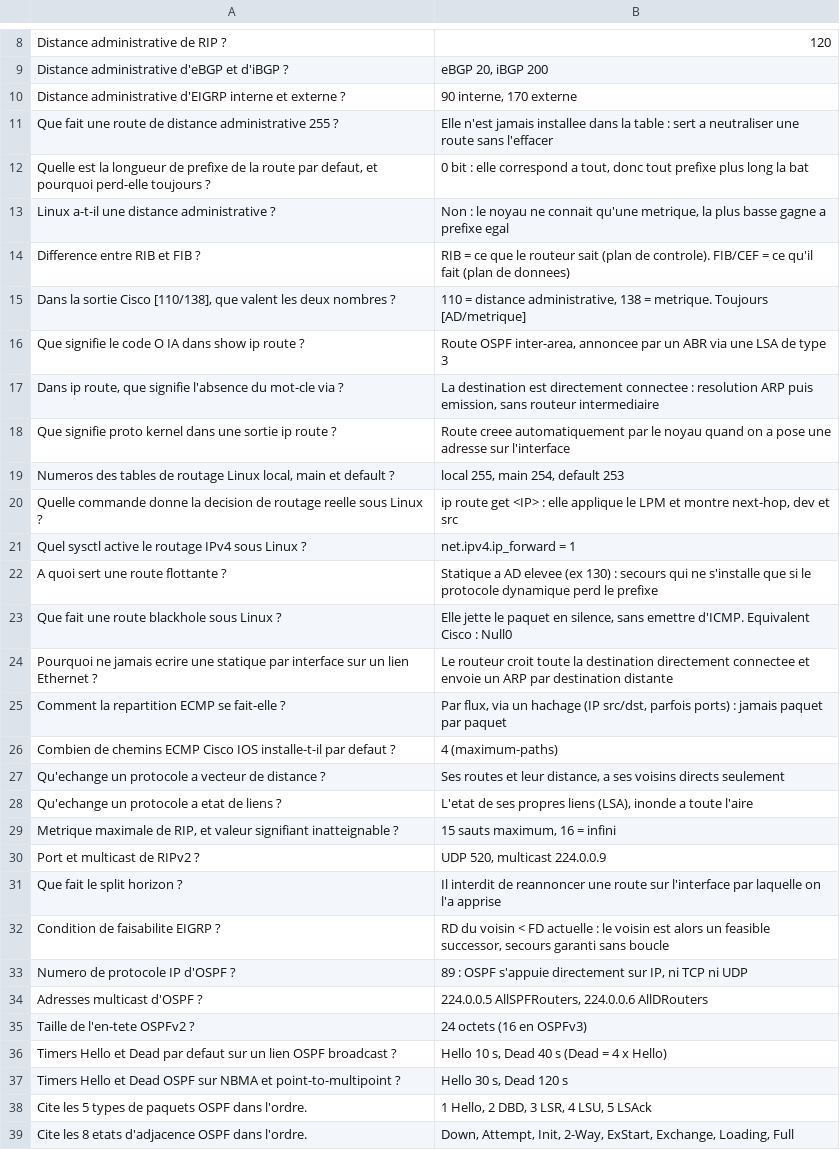
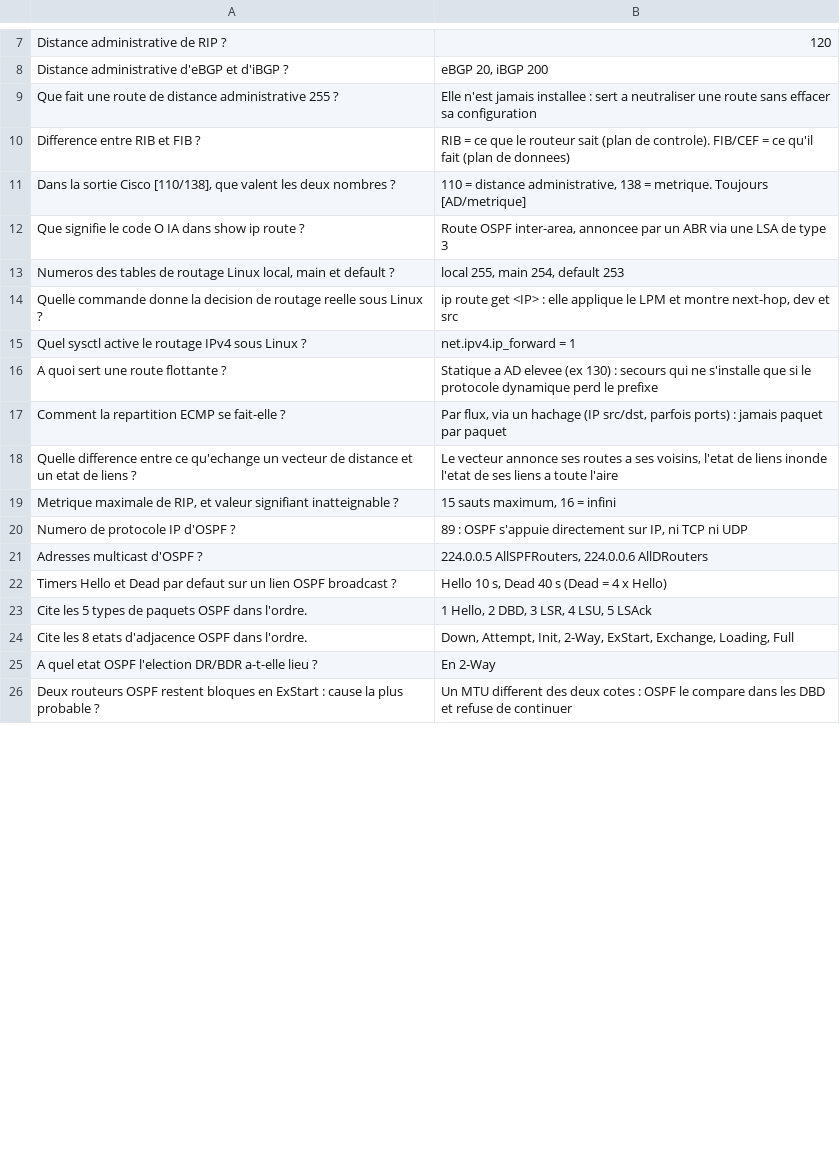
Before and after one commit to EynardM/palais-mental, a TSV file: flashcards/R04.tsv, drawn as a sheet; only a part is shown, gaps mark what is left out; the shorter side is filled out with more unchanged rows; the diff covers the shown part only.

```diff
--- a/flashcards/R04.tsv
+++ b/flashcards/R04.tsv
@@ -9,6 +8,3 @@ Distance administrative de RIP ?	120
 Distance administrative d'eBGP et d'iBGP ?	eBGP 20, iBGP 200
-Distance administrative d'EIGRP interne et externe ?	90 interne, 170 externe
-Que fait une route de distance administrative 255 ?	Elle n'est jamais installee dans la table : sert a neutraliser une route sans l'effacer
-Quelle est la longueur de prefixe de la route par defaut, et pourquoi perd-elle toujours ?	0 bit : elle correspond a tout, donc tout prefixe plus long la bat
-Linux a-t-il une distance administrative ?	Non : le noyau ne connait qu'une metrique, la plus basse gagne a prefixe egal
+Que fait une route de distance administrative 255 ?	Elle n'est jamais installee : sert a neutraliser une route sans effacer sa configuration
 Difference entre RIB et FIB ?	RIB = ce que le routeur sait (plan de controle). FIB/CEF = ce qu'il fait (plan de donnees)
@@ -16,4 +12,2 @@ Dans la sortie Cisco [110/138], que valent les deux nombres ?	110 = distance adm
 Que signifie le code O IA dans show ip route ?	Route OSPF inter-area, annoncee par un ABR via une LSA de type 3
-Dans ip route, que signifie l'absence du mot-cle via ?	La destination est directement connectee : resolution ARP puis emission, sans routeur intermediaire
-Que signifie proto kernel dans une sortie ip route ?	Route creee automatiquement par le noyau quand on a pose une adresse sur l'interface
 Numeros des tables de routage Linux local, main et default ?	local 255, main 254, default 253
@@ -22,17 +16,8 @@ Quel sysctl active le routage IPv4 sous Linux ?	net.ipv4.ip_forward = 1
 A quoi sert une route flottante ?	Statique a AD elevee (ex 130) : secours qui ne s'installe que si le protocole dynamique perd le prefixe
-Que fait une route blackhole sous Linux ?	Elle jette le paquet en silence, sans emettre d'ICMP. Equivalent Cisco : Null0
-Pourquoi ne jamais ecrire une statique par interface sur un lien Ethernet ?	Le routeur croit toute la destination directement connectee et envoie un ARP par destination distante
 Comment la repartition ECMP se fait-elle ?	Par flux, via un hachage (IP src/dst, parfois ports) : jamais paquet par paquet
-Combien de chemins ECMP Cisco IOS installe-t-il par defaut ?	4 (maximum-paths)
-Qu'echange un protocole a vecteur de distance ?	Ses routes et leur distance, a ses voisins directs seulement
-Qu'echange un protocole a etat de liens ?	L'etat de ses propres liens (LSA), inonde a toute l'aire
+Quelle difference entre ce qu'echange un vecteur de distance et un etat de liens ?	Le vecteur annonce ses routes a ses voisins, l'etat de liens inonde l'etat de ses liens a toute l'aire
 Metrique maximale de RIP, et valeur signifiant inatteignable ?	15 sauts maximum, 16 = infini
-Port et multicast de RIPv2 ?	UDP 520, multicast 224.0.0.9
-Que fait le split horizon ?	Il interdit de reannoncer une route sur l'interface par laquelle on l'a apprise
-Condition de faisabilite EIGRP ?	RD du voisin < FD actuelle : le voisin est alors un feasible successor, secours garanti sans boucle
 Numero de protocole IP d'OSPF ?	89 : OSPF s'appuie directement sur IP, ni TCP ni UDP
 Adresses multicast d'OSPF ?	224.0.0.5 AllSPFRouters, 224.0.0.6 AllDRouters
-Taille de l'en-tete OSPFv2 ?	24 octets (16 en OSPFv3)
 Timers Hello et Dead par defaut sur un lien OSPF broadcast ?	Hello 10 s, Dead 40 s (Dead = 4 x Hello)
-Timers Hello et Dead OSPF sur NBMA et point-to-multipoint ?	Hello 30 s, Dead 120 s
 Cite les 5 types de paquets OSPF dans l'ordre.	1 Hello, 2 DBD, 3 LSR, 4 LSU, 5 LSAck
```
Also changed, not shown: 1 added row, 29 removed rows and 2 edited cells elsewhere in this file.
